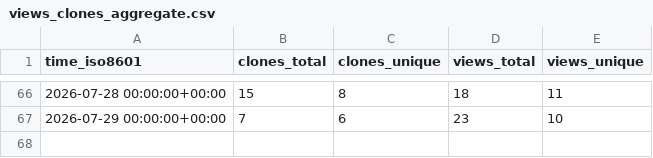
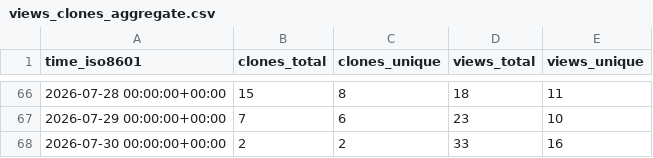
Before and after one commit to DesirePathGames/Slay-The-Robot, a CSV file: DesirePathGames/Slay-The-Robot/ghrs-data/views_clones_aggregate.csv, drawn as a sheet; only a part is shown, gaps mark what is left out; the diff names each change by its address in the sheet, - before the commit and + after, or states it on an @@ line.

```diff
--- a/DesirePathGames/Slay-The-Robot/ghrs-data/views_clones_aggregate.csv
+++ b/DesirePathGames/Slay-The-Robot/ghrs-data/views_clones_aggregate.csv
+row 68: 2026-07-30 00:00:00+00:00 | 2 | 2 | 33 | 16
```
Also changed, not shown: 1 other file.
